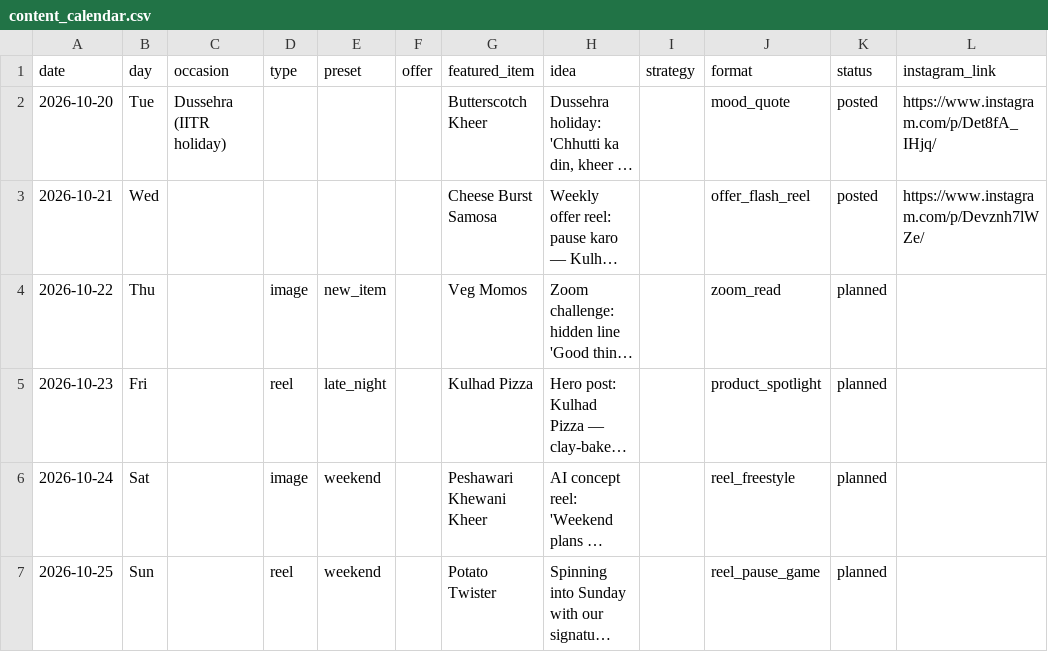
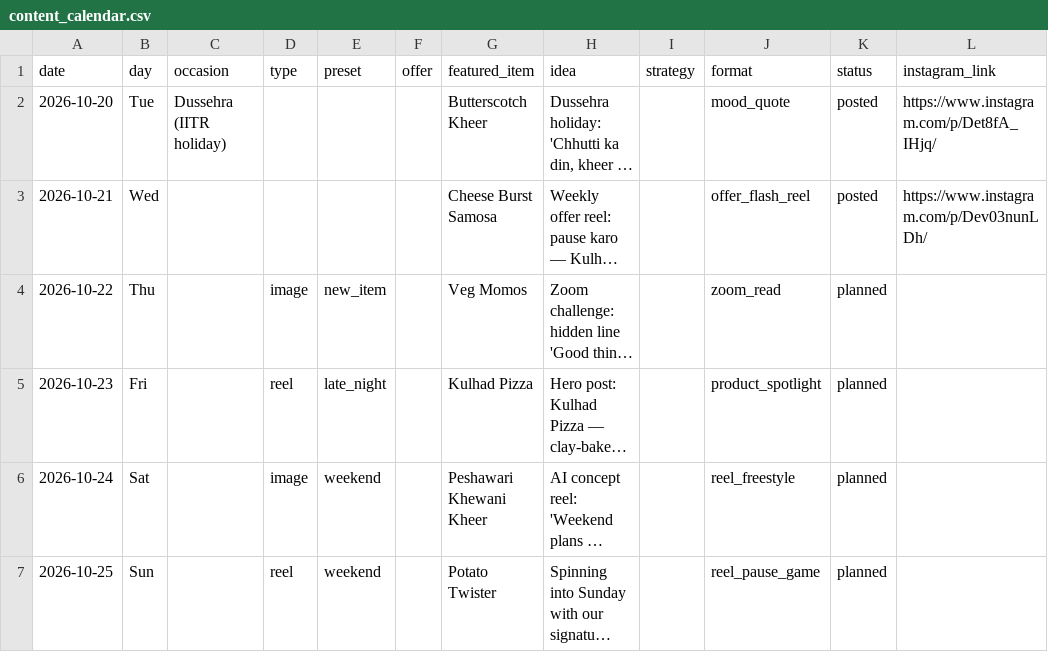
Before and after one commit to suryanshsharma2525-rgb/bhavya-insta-bot, a CSV file: data/content_calendar.csv, drawn as a sheet; only a part is shown; long unchanged cells end in …; the diff names each change by its address in the sheet, - before the commit and + after, or states it on an @@ line.

```diff
--- a/data/content_calendar.csv
+++ b/data/content_calendar.csv
-L3 (instagram_link): https://www.instagram.com/p/Devznh7lWZe/
+L3 (instagram_link): https://www.instagram.com/p/Dev03nunLDh/
```
Also changed, not shown: data/posts_log.csv, 2 other files.
